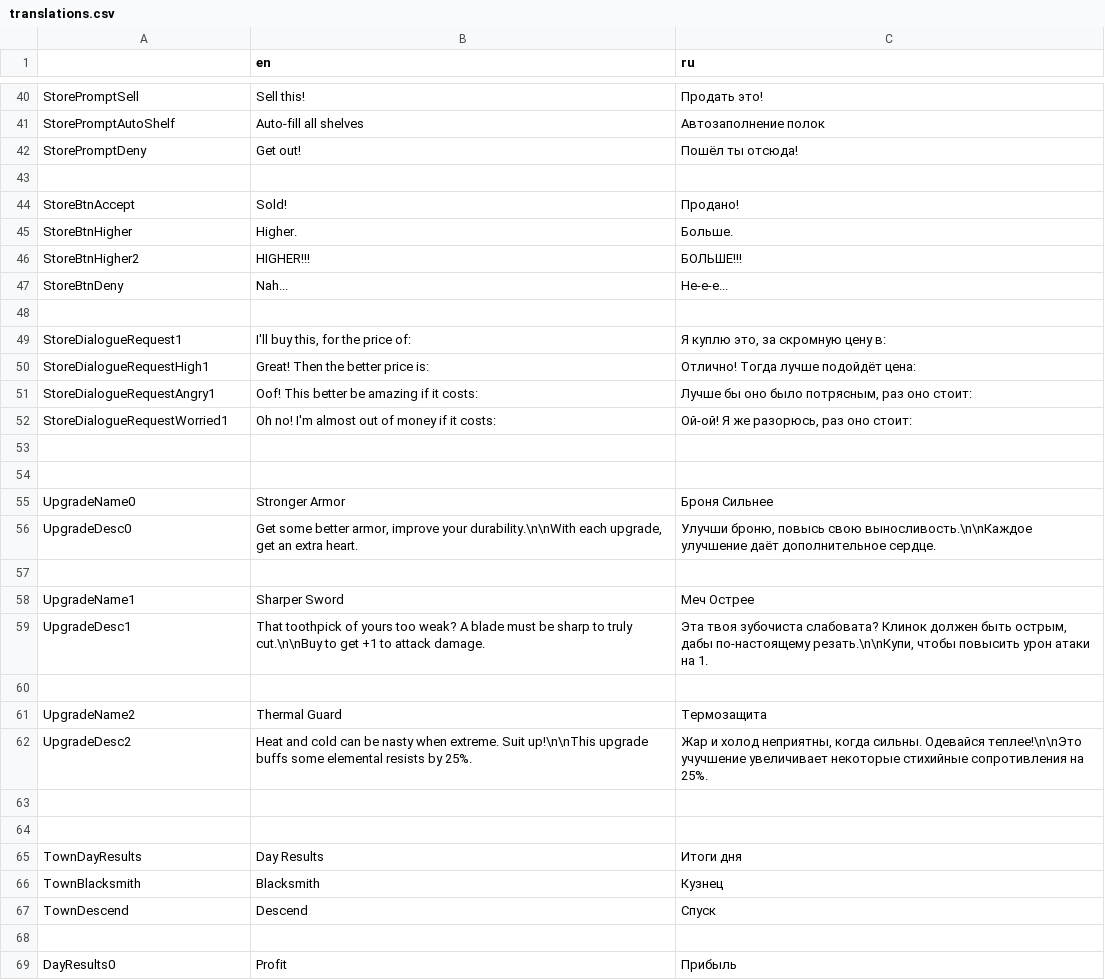
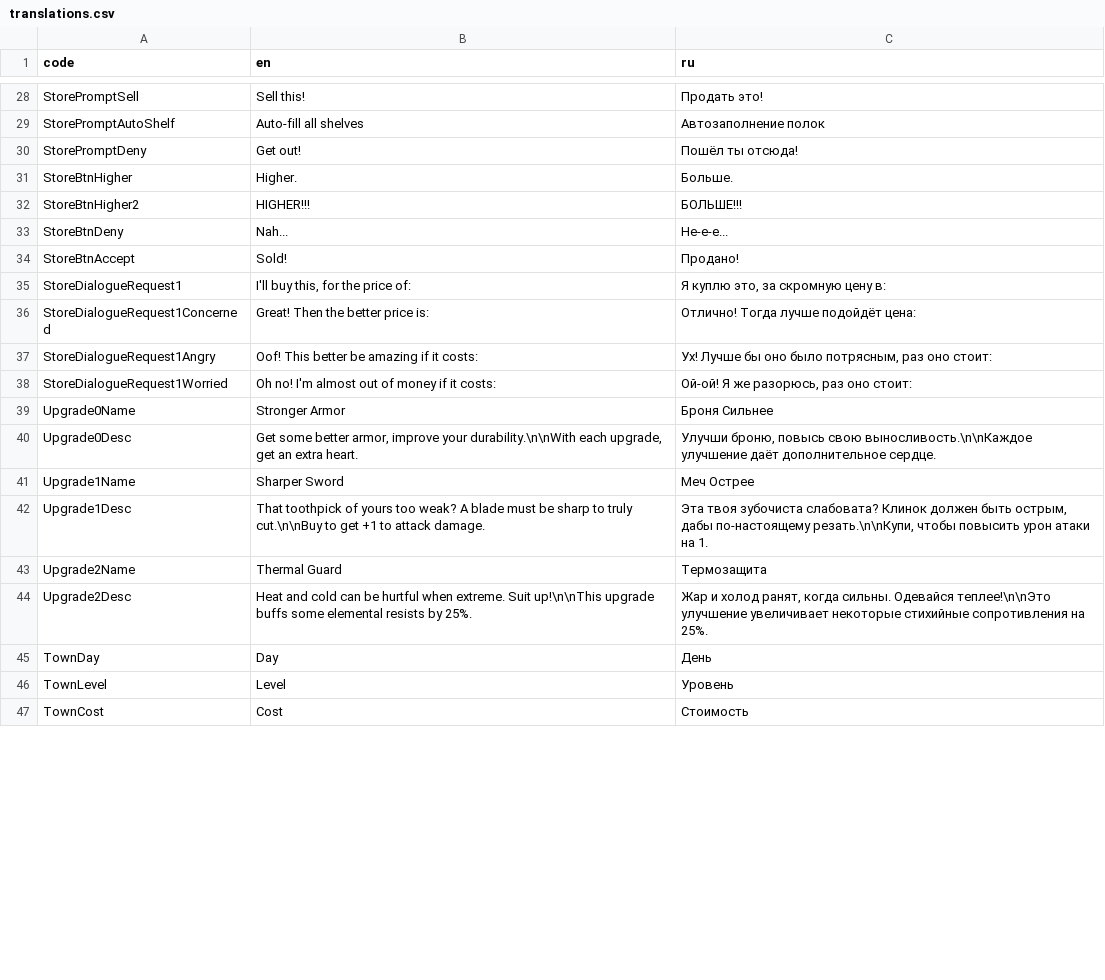
Before and after one commit to don-tnowe/brickandmortalgame, a CSV file: Resources/Translations/translations.csv, drawn as a sheet; only a part is shown, gaps mark what is left out; the shorter side is filled out with more unchanged rows; the diff covers the shown part only.

Commit message:
Add json to csv parser for easy translation editing

```diff
--- a/Resources/Translations/translations.csv
+++ b/Resources/Translations/translations.csv
@@ -1 +1 @@
-	;en;ru
+code;en;ru
@@ -43,2 +30,0 @@ StorePromptDeny;		Get out!;				Пошёл ты отсюда!
- ;;
-StoreBtnAccept;		Sold!;		Продано!
@@ -48 +34 @@ StoreBtnDeny;		Nah...;		Не-е-е...
- ;;
+StoreBtnAccept;Sold!;Продано!
@@ -50,20 +36,9 @@ StoreDialogueRequest1;			I'll buy this, for the price of:;				Я куплю эт
-StoreDialogueRequestHigh1;		Great! Then the better price is:;				Отлично! Тогда лучше подойдёт цена:
-StoreDialogueRequestAngry1;		Oof! This better be amazing if it costs:;		Лучше бы оно было потрясным, раз оно стоит:
-StoreDialogueRequestWorried1;	Oh no! I'm almost out of money if it costs:;	Ой-ой! Я же разорюсь, раз оно стоит:
- ;;
- ;;
-UpgradeName0;Stronger Armor;	Броня Сильнее
-UpgradeDesc0;Get some better armor, improve your durability.\n\nWith each upgrade, get an extra heart.;Улучши броню, повысь свою выносливость.\n\nКаждое улучшение даёт дополнительное сердце.
- ;;
-UpgradeName1;Sharper Sword;		Меч Острее
-UpgradeDesc1;That toothpick of yours too weak? A blade must be sharp to truly cut.\n\nBuy to get +1 to attack damage.;Эта твоя зубочиста слабовата? Клинок должен быть острым, дабы по-настоящему резать.\n\nКупи, чтобы повысить урон атаки на 1.
- ;;
-UpgradeName2;Thermal Guard;		Термозащита
-UpgradeDesc2;Heat and cold can be nasty when extreme. Suit up!\n\nThis upgrade buffs some elemental resists by 25%.;Жар и холод неприятны, когда сильны. Одевайся теплее!\n\nЭто учучшение увеличивает некоторые стихийные сопротивления на 25%.
- ;;
- ;;
-TownDayResults;		Day Results;	Итоги дня
-TownBlacksmith;		Blacksmith;		Кузнец
-TownDescend;		Descend;		Спуск
- ;;
-DayResults0;	Profit;				Прибыль
+StoreDialogueRequest1Concerned;Great! Then the better price is:;Отлично! Тогда лучше подойдёт цена:
+StoreDialogueRequest1Angry;Oof! This better be amazing if it costs:;Ух! Лучше бы оно было потрясным, раз оно стоит:
+StoreDialogueRequest1Worried;Oh no! I'm almost out of money if it costs:;Ой-ой! Я же разорюсь, раз оно стоит:
+Upgrade0Name;Stronger Armor;Броня Сильнее
+Upgrade0Desc;Get some better armor, improve your durability.\n\nWith each upgrade, get an extra heart.;Улучши броню, повысь свою выносливость.\n\nКаждое улучшение даёт дополнительное сердце.
+Upgrade1Name;Sharper Sword;Меч Острее
+Upgrade1Desc;That toothpick of yours too weak? A blade must be sharp to truly cut.\n\nBuy to get +1 to attack damage.;Эта твоя зубочиста слабовата? Клинок должен быть острым, дабы по-настоящему резать.\n\nКупи, чтобы повысить урон атаки на 1.
+Upgrade2Name;Thermal Guard;Термозащита
+Upgrade2Desc;Heat and cold can be hurtful when extreme. Suit up!\n\nThis upgrade buffs some elemental resists by 25%.;Жар и холод ранят, когда сильны. Одевайся теплее!\n\nЭто улучшение увеличивает некоторые стихийные сопротивления на 25%.
```
Also changed, not shown: 3 added rows, 19 removed rows, 1 moved row and 12 edited cells elsewhere in this file, 17 other files.
